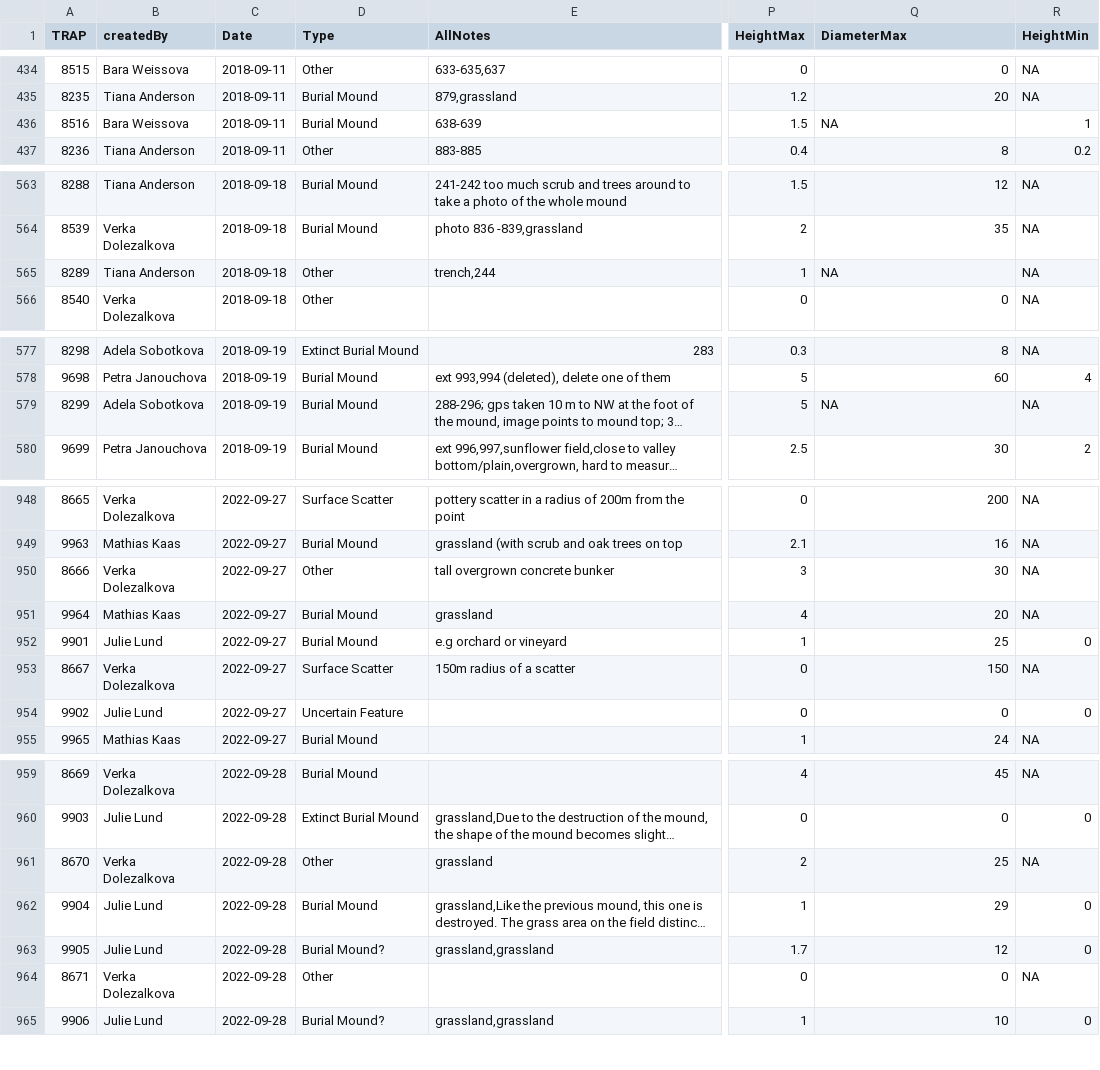
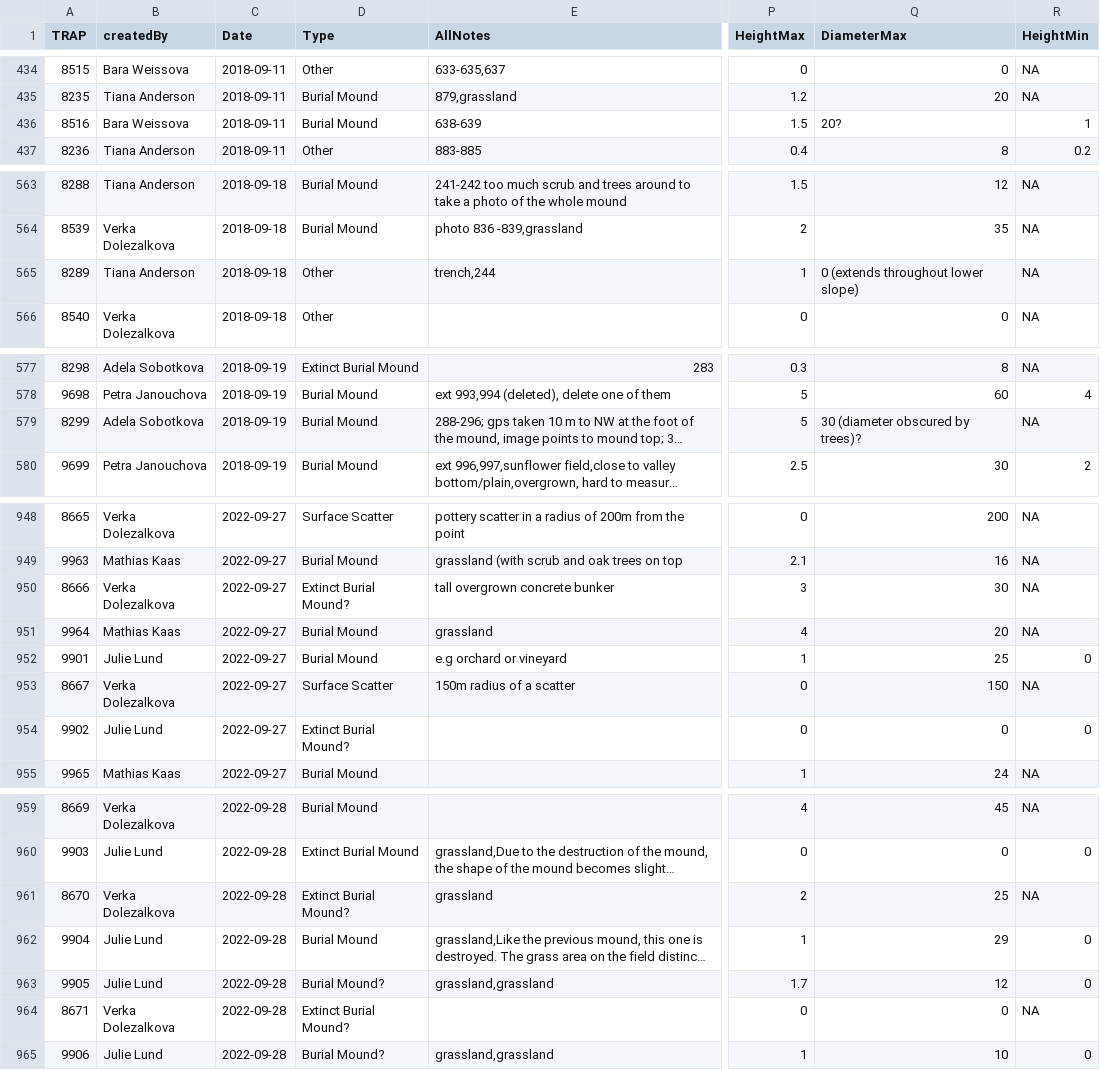
Before and after one commit to adivea/MoundMerging2020, a CSV file: output_data/interim/faimsmaster.csv, drawn as a sheet; only a part is shown, gaps mark what is left out; long unchanged cells end in …; the diff covers the shown part only; the diff names each change by its address in the sheet, - before the commit and + after, or states it on an @@ line.

Commit message:
cleaning up scripts and data folders for JOAD publication

```diff
--- a/output_data/interim/faimsmaster.csv
+++ b/output_data/interim/faimsmaster.csv
-Q436 (DiameterMax): NA
+Q436 (DiameterMax): 20?
-Q565 (DiameterMax): NA
+Q565 (DiameterMax): 0 (extends throughout lower slope)
-Q579 (DiameterMax): NA
+Q579 (DiameterMax): 30 (diameter obscured by trees)?
-D950 (Type): Other
+D950 (Type): Extinct Burial Mound?
-D954 (Type): Uncertain Feature
+D954 (Type): Extinct Burial Mound?
-D961 (Type): Other
+D961 (Type): Extinct Burial Mound?
-D964 (Type): Other
+D964 (Type): Extinct Burial Mound?
```
Also changed, not shown: 5 edited cells elsewhere in this file, 51 other files.
